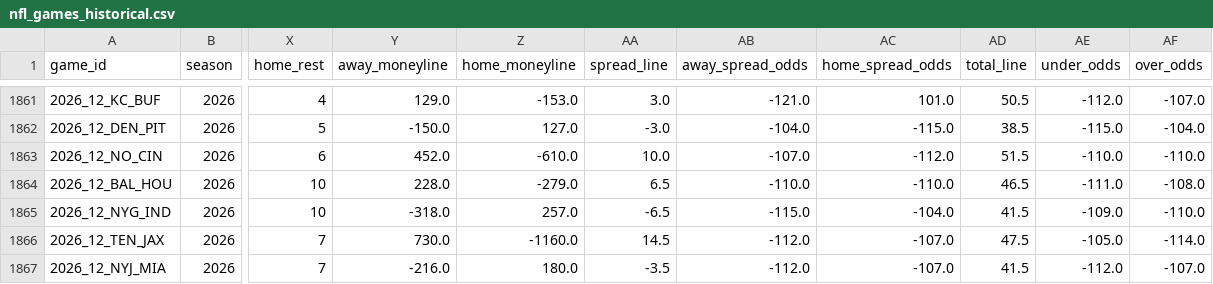
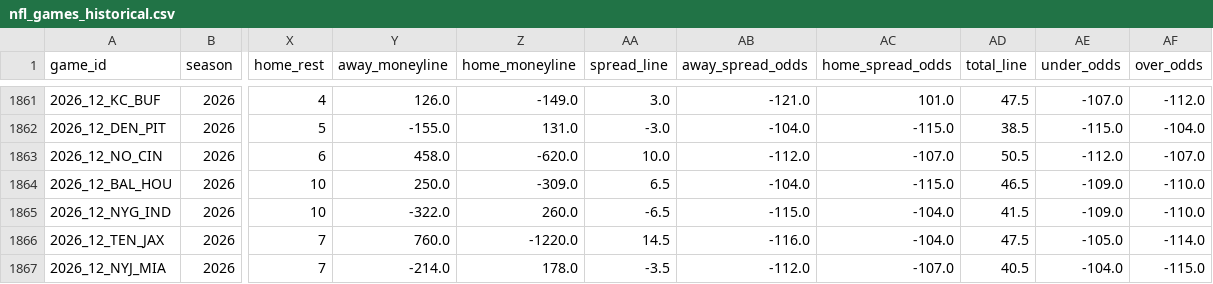
Before and after one commit to gmalbert/nfl-predictions, a CSV file: data_files/nfl_games_historical.csv, drawn as a sheet; only a part is shown, gaps mark what is left out; the diff covers the shown part only; the diff names each change by its address in the sheet, - before the commit and + after, or states it on an @@ line.

```diff
--- a/data_files/nfl_games_historical.csv
+++ b/data_files/nfl_games_historical.csv
-Y1861 (away_moneyline): 129.0
+Y1861 (away_moneyline): 126.0
-Z1861 (home_moneyline): -153.0
+Z1861 (home_moneyline): -149.0
-AD1861 (total_line): 50.5
+AD1861 (total_line): 47.5
-AE1861 (under_odds): -112.0
+AE1861 (under_odds): -107.0
-AF1861 (over_odds): -107.0
+AF1861 (over_odds): -112.0
-Y1862 (away_moneyline): -150.0
+Y1862 (away_moneyline): -155.0
-Z1862 (home_moneyline): 127.0
+Z1862 (home_moneyline): 131.0
-Y1863 (away_moneyline): 452.0
+Y1863 (away_moneyline): 458.0
-Z1863 (home_moneyline): -610.0
+Z1863 (home_moneyline): -620.0
-AB1863 (away_spread_odds): -107.0
+AB1863 (away_spread_odds): -112.0
-AC1863 (home_spread_odds): -112.0
+AC1863 (home_spread_odds): -107.0
-AD1863 (total_line): 51.5
+AD1863 (total_line): 50.5
-AE1863 (under_odds): -110.0
+AE1863 (under_odds): -112.0
-AF1863 (over_odds): -110.0
+AF1863 (over_odds): -107.0
-Y1864 (away_moneyline): 228.0
+Y1864 (away_moneyline): 250.0
-Z1864 (home_moneyline): -279.0
+Z1864 (home_moneyline): -309.0
-AB1864 (away_spread_odds): -110.0
+AB1864 (away_spread_odds): -104.0
-AC1864 (home_spread_odds): -110.0
+AC1864 (home_spread_odds): -115.0
-AE1864 (under_odds): -111.0
+AE1864 (under_odds): -109.0
-AF1864 (over_odds): -108.0
+AF1864 (over_odds): -110.0
-Y1865 (away_moneyline): -318.0
+Y1865 (away_moneyline): -322.0
-Z1865 (home_moneyline): 257.0
+Z1865 (home_moneyline): 260.0
-Y1866 (away_moneyline): 730.0
+Y1866 (away_moneyline): 760.0
-Z1866 (home_moneyline): -1160.0
+Z1866 (home_moneyline): -1220.0
-AB1866 (away_spread_odds): -112.0
+AB1866 (away_spread_odds): -116.0
-AC1866 (home_spread_odds): -107.0
+AC1866 (home_spread_odds): -104.0
-Y1867 (away_moneyline): -216.0
+Y1867 (away_moneyline): -214.0
-Z1867 (home_moneyline): 180.0
+Z1867 (home_moneyline): 178.0
-AD1867 (total_line): 41.5
+AD1867 (total_line): 40.5
-AE1867 (under_odds): -112.0
+AE1867 (under_odds): -104.0
-AF1867 (over_odds): -107.0
+AF1867 (over_odds): -115.0
```
Also changed, not shown: 65 edited cells elsewhere in this file, data_files/model_feature_importances.csv, 3 other files.
